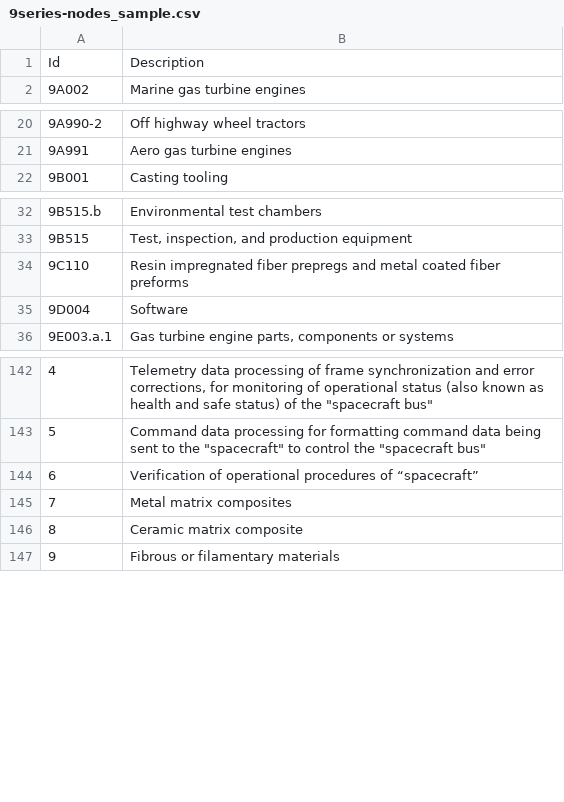
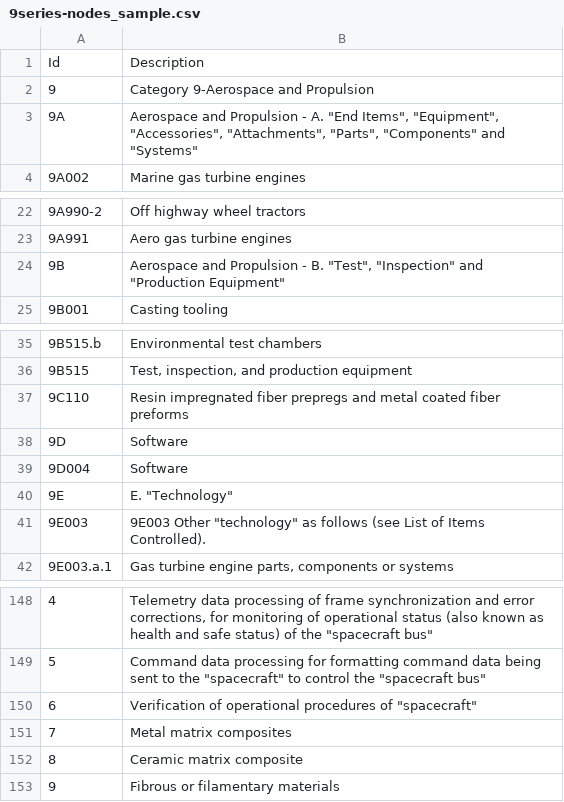
Before and after one commit to skprasadu/langchain-nextjs-salesgpt, a CSV file: 9series-nodes_sample.csv, drawn as a sheet; only a part is shown, gaps mark what is left out; addresses are those after the commit; the diff names each change by its address in the sheet, - before the commit and + after, or states it on an @@ line.

```diff
--- a/9series-nodes_sample.csv
+++ b/9series-nodes_sample.csv
+row 2: 9 | Category 9-Aerospace and Propulsion
+row 3: 9A | Aerospace and Propulsion - A. "End Items", "Equipment", "Accessories", "Attachments", "Parts", "Components" and "Systems"
+row 24: 9B | Aerospace and Propulsion - B. "Test", "Inspection" and "Production Equipment"
@@ column A renumbered in row 38 @@
+row 39: 9D004 | Software
+row 40: 9E | E. "Technology"
+row 41: 9E003 | 9E003 Other "technology" as follows (see List of Items Controlled).
-B150: …procedures of “spacecraft”
+B150: …procedures of "spacecraft"
```
Also changed, not shown: 9series-edges_sample.csv.
